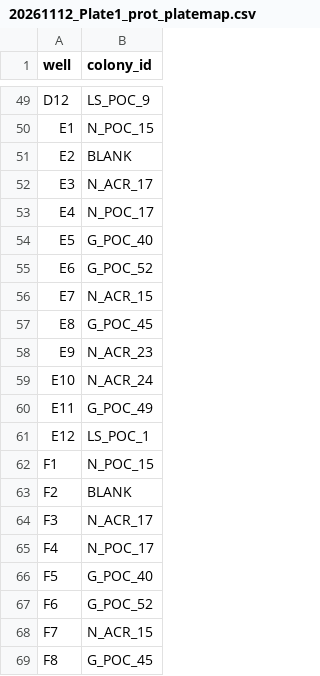
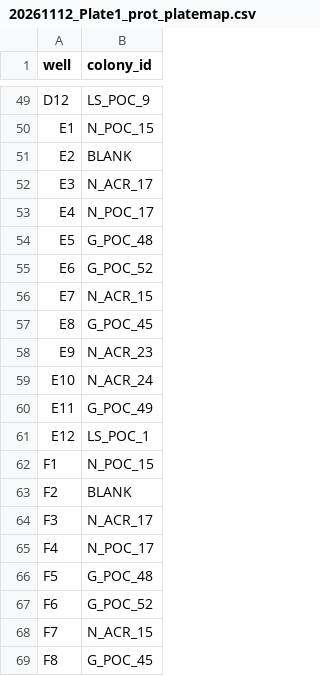
Before and after one commit to hputnam/Toa_Nuuroa_SGD, a CSV file: RAnalysis/data/protein/20261112_Plate1_prot_platemap.csv, drawn as a sheet; only a part is shown, gaps mark what is left out.

Commit message:
update on plate1map prot E5/F5

```diff
--- a/RAnalysis/data/protein/20261112_Plate1_prot_platemap.csv
+++ b/RAnalysis/data/protein/20261112_Plate1_prot_platemap.csv
@@ -53,3 +53,3 @@ E3,N_ACR_17
 E4,N_POC_17
-E5,G_POC_40
+E5,G_POC_48
 E6,G_POC_52
@@ -65,3 +65,3 @@ F3,N_ACR_17
 F4,N_POC_17
-F5,G_POC_40
+F5,G_POC_48
 F6,G_POC_52
```
